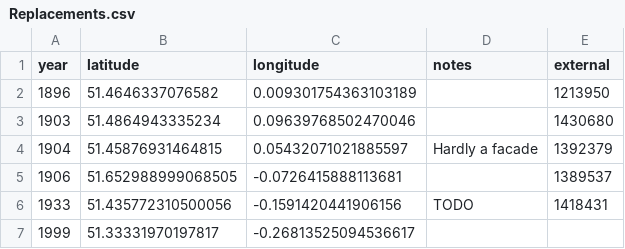
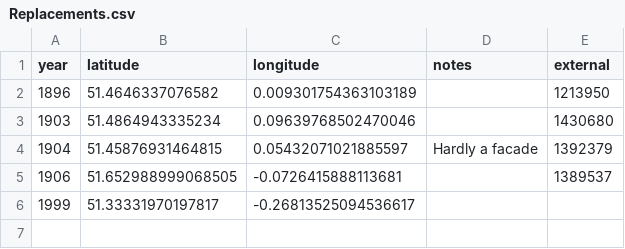
Before and after one commit to aelmekeev/year-on-facade, a CSV file: csv/Replacements.csv, drawn as a sheet; the diff names each change by its address in the sheet, - before the commit and + after, or states it on an @@ line.

```diff
--- a/csv/Replacements.csv
+++ b/csv/Replacements.csv
-row 6: 1933 | 51.435772310500056 | -0.1591420441906156 | TODO | 1418431
```
Also changed, not shown: csv/London.csv, 9 other files.
